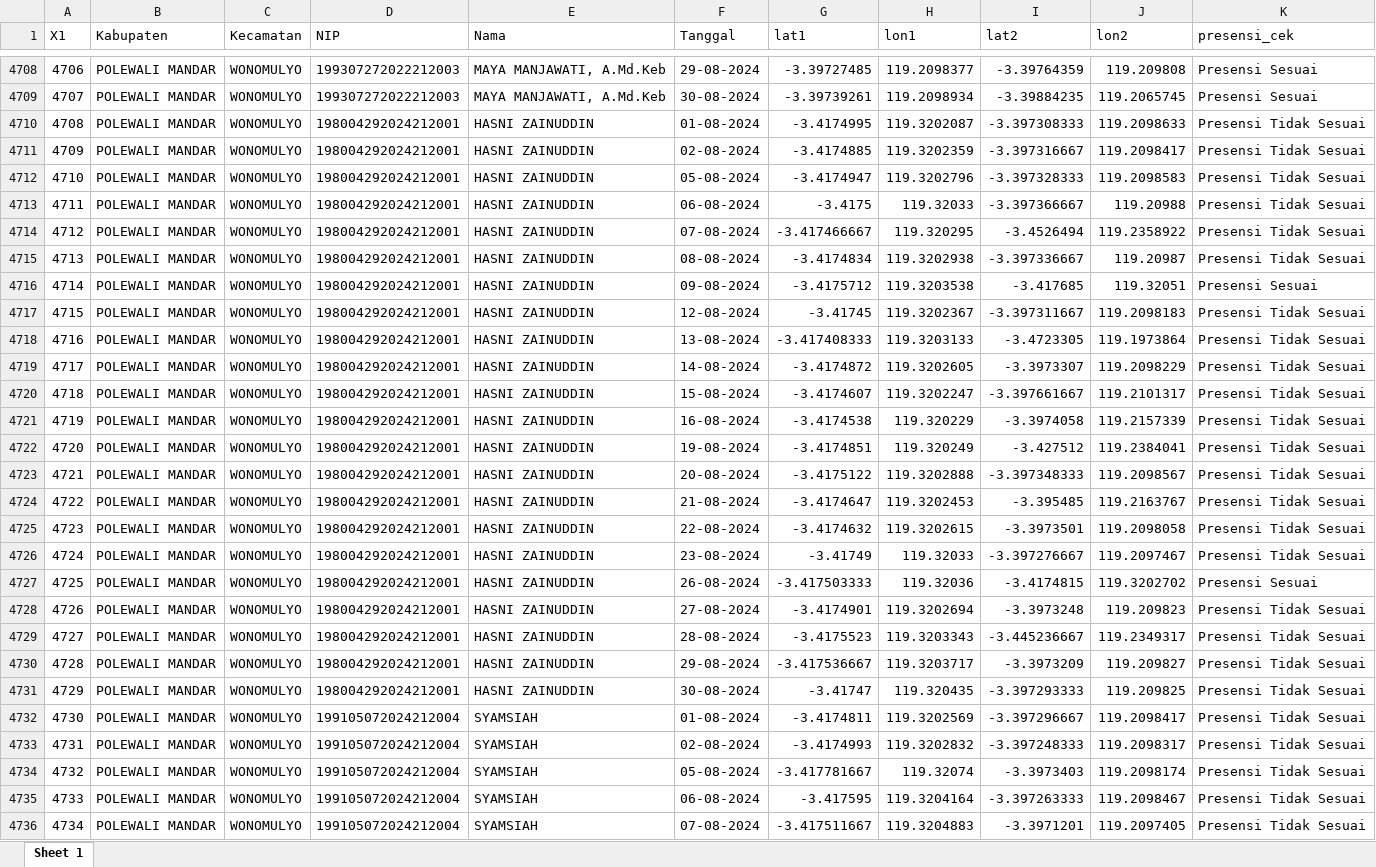
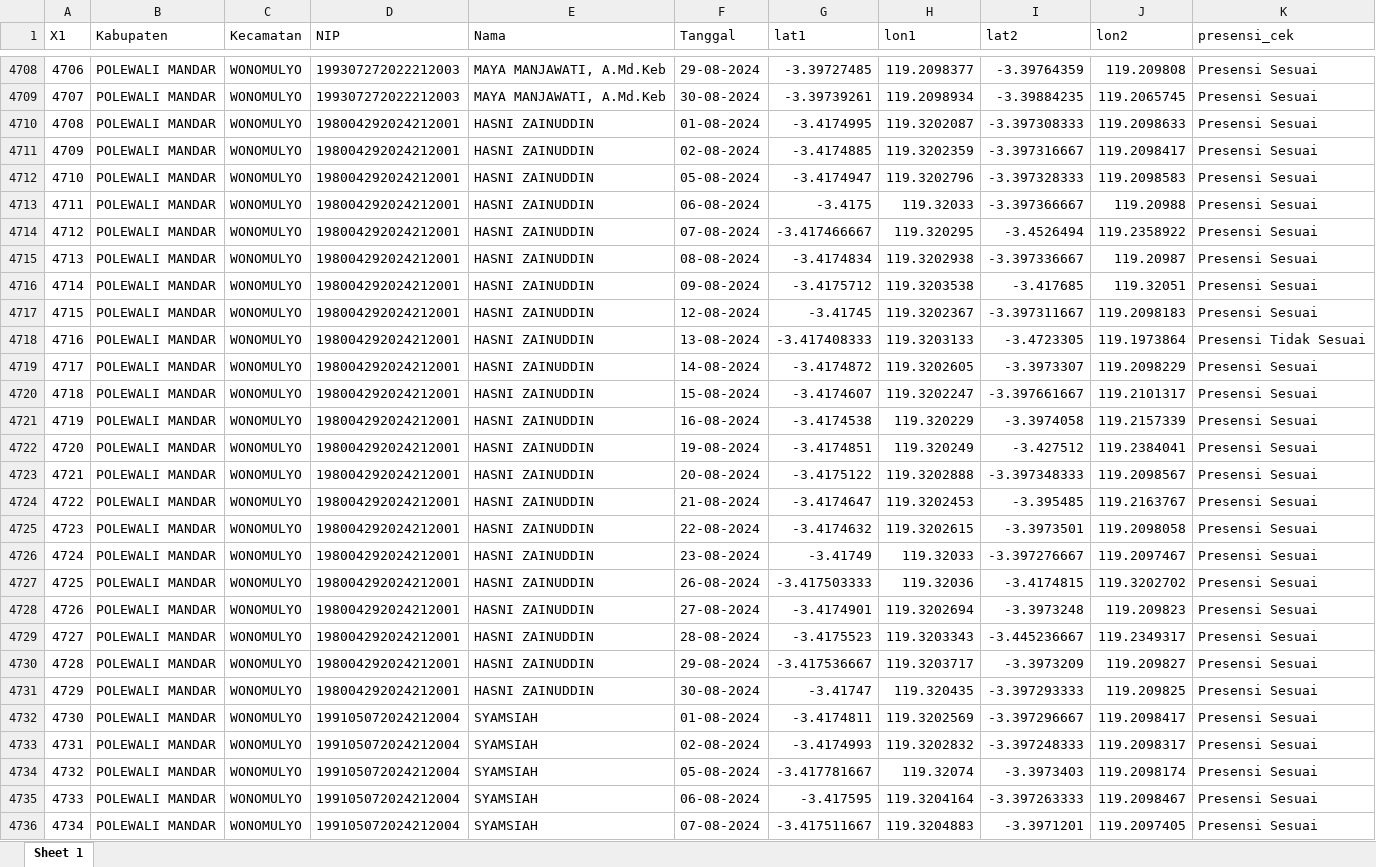
Before and after one commit to pokja0/cek-presensi, an Excel workbook: hasil/cek_presensi_agustus_full.xlsx, sheet Sheet 1, drawn as a sheet; only a part is shown, gaps mark what is left out; values as stored, in another font and other column widths than the file's, no borders; the diff covers the shown part only; the diff names each change by its address in the sheet, - before the commit and + after, or states it on an @@ line.

```diff
--- a/hasil/cek_presensi_agustus_full.xlsx (sheet Sheet 1)
+++ b/hasil/cek_presensi_agustus_full.xlsx (sheet Sheet 1)
-K4710:K4715 (presensi_cek): Presensi Tidak Sesuai
+K4710:K4715 (presensi_cek): Presensi Sesuai
-K4717 (presensi_cek): Presensi Tidak Sesuai
+K4717 (presensi_cek): Presensi Sesuai
-K4719:K4726 (presensi_cek): Presensi Tidak Sesuai
+K4719:K4726 (presensi_cek): Presensi Sesuai
-K4728:K4736 (presensi_cek): Presensi Tidak Sesuai
+K4728:K4736 (presensi_cek): Presensi Sesuai
```
Also changed, not shown: 424 edited cells elsewhere in this sheet, 4 other files.
